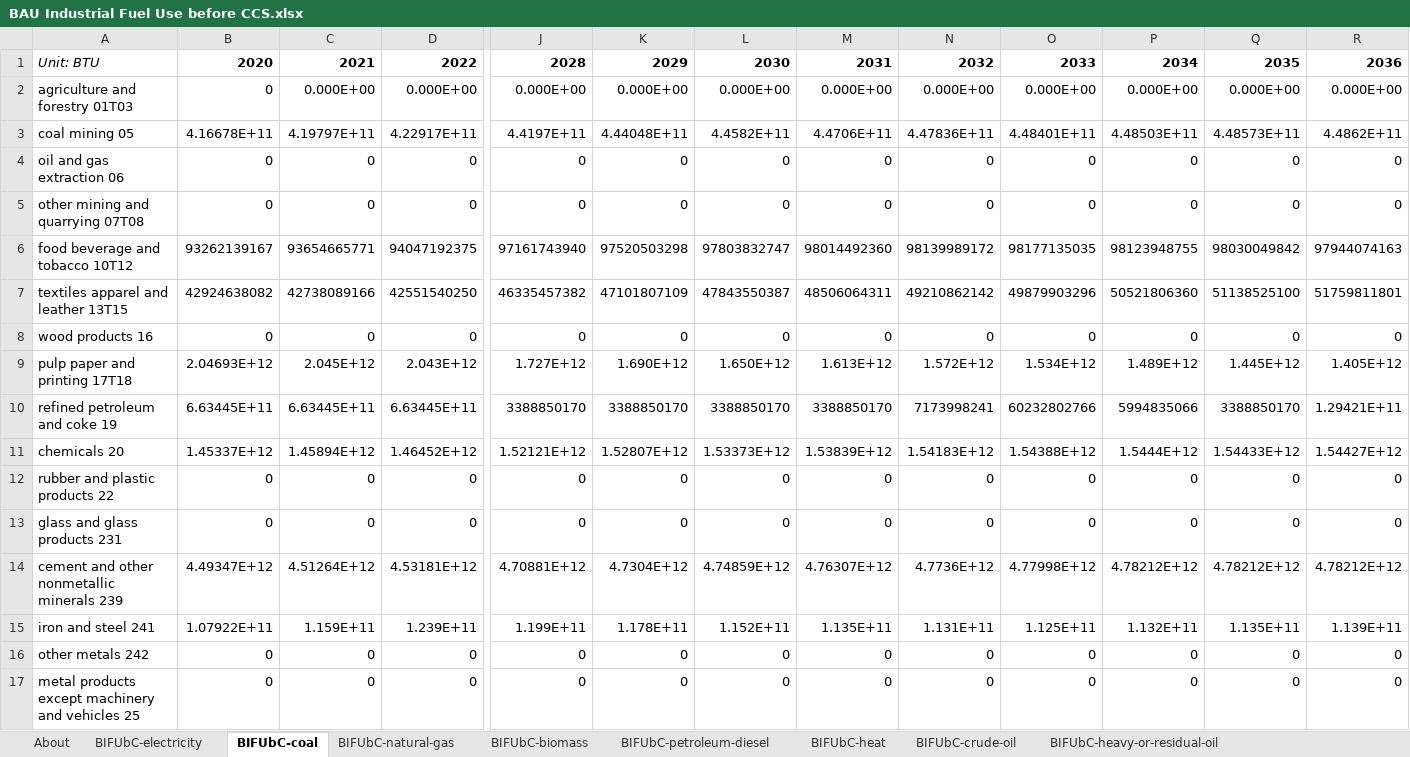
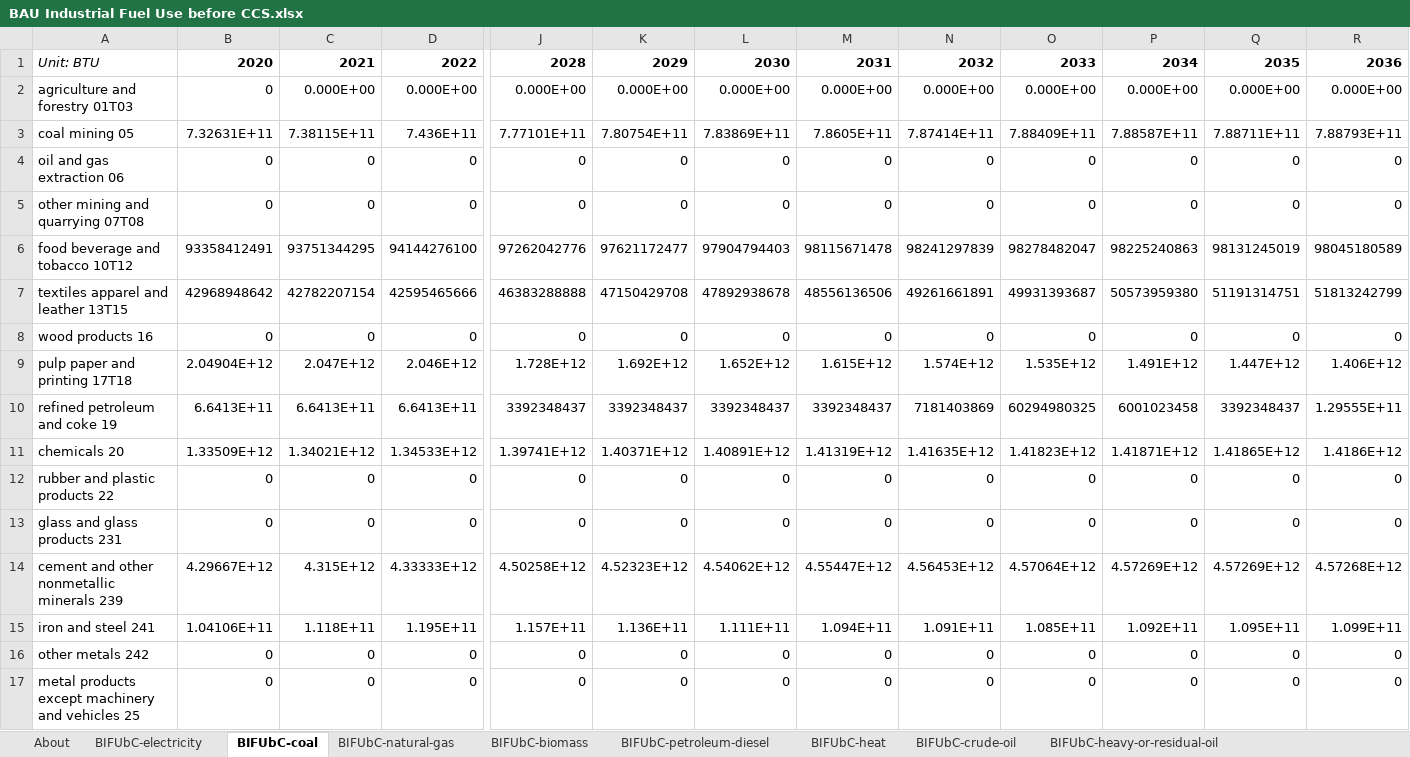
Before and after one commit to EnergyInnovation/eps-virginia, an Excel workbook: InputData/indst/BIFUbC/BAU Industrial Fuel Use before CCS.xlsx, sheet BIFUbC-coal, drawn as a sheet; only a part is shown, gaps mark what is left out; values as stored, in another font and other column widths than the file's, no borders; removed rows and columns are numbered as before the commit, all else as after; rows hold the shown columns only; the diff covers the shown part only; the diff names each change by its address in the sheet, - before the commit and + after, or states it on an @@ line.

```diff
--- a/InputData/indst/BIFUbC/BAU Industrial Fuel Use before CCS.xlsx (sheet BIFUbC-coal)
+++ b/InputData/indst/BIFUbC/BAU Industrial Fuel Use before CCS.xlsx (sheet BIFUbC-coal)
-row 3: coal mining 05 | 4.16678E+11 | 4.19797E+11 | 4.22917E+11 | 4.4197E+11 | 4.44048E+11 | 4.4582E+11 | 4.4706E+11 | 4.47836E+11 | 4.48401E+11 | 4.48503E+11 | 4.48573E+11 | 4.4862E+11
+row 3: coal mining 05 | 7.32631E+11 | 7.38115E+11 | 7.436E+11 | 7.77101E+11 | 7.80754E+11 | 7.83869E+11 | 7.8605E+11 | 7.87414E+11 | 7.88409E+11 | 7.88587E+11 | 7.88711E+11 | 7.88793E+11
-row 6: food beverage and tobacco 10T12 | 93262139167 | 93654665771 | 94047192375 | 97161743940 | 97520503298 | 97803832747 | 98014492360 | 98139989172 | 98177135035 | 98123948755 | 98030049842 | 97944074163
-row 7: textiles apparel and leather 13T15 | 42924638082 | 42738089166 | 42551540250 | 46335457382 | 47101807109 | 47843550387 | 48506064311 | 49210862142 | 49879903296 | 50521806360 | 51138525100 | 51759811801
+row 6: food beverage and tobacco 10T12 | 93358412491 | 93751344295 | 94144276100 | 97262042776 | 97621172477 | 97904794403 | 98115671478 | 98241297839 | 98278482047 | 98225240863 | 98131245019 | 98045180589
+row 7: textiles apparel and leather 13T15 | 42968948642 | 42782207154 | 42595465666 | 46383288888 | 47150429708 | 47892938678 | 48556136506 | 49261661891 | 49931393687 | 50573959380 | 51191314751 | 51813242799
-row 9: pulp paper and printing 17T18 | 2.04693E+12 | 2.045E+12 | 2.043E+12 | 1.727E+12 | 1.690E+12 | 1.650E+12 | 1.613E+12 | 1.572E+12 | 1.534E+12 | 1.489E+12 | 1.445E+12 | 1.405E+12
+row 9: pulp paper and printing 17T18 | 2.04904E+12 | 2.047E+12 | 2.046E+12 | 1.728E+12 | 1.692E+12 | 1.652E+12 | 1.615E+12 | 1.574E+12 | 1.535E+12 | 1.491E+12 | 1.447E+12 | 1.406E+12
-B10: 6.63445E+11
+B10: 6.6413E+11
-C10: 6.63445E+11
+C10: 6.6413E+11
-D10: 6.63445E+11
+D10: 6.6413E+11
-J10: 3388850170
+J10: 3392348437
-K10: 3388850170
+K10: 3392348437
-L10: 3388850170
+L10: 3392348437
-M10: 3388850170
+M10: 3392348437
-N10: 7173998241
+N10: 7181403869
-O10: 60232802766
+O10: 60294980325
-P10: 5994835066
+P10: 6001023458
-Q10: 3388850170
+Q10: 3392348437
-R10: 1.29421E+11
+R10: 1.29555E+11
-row 11: chemicals 20 | 1.45337E+12 | 1.45894E+12 | 1.46452E+12 | 1.52121E+12 | 1.52807E+12 | 1.53373E+12 | 1.53839E+12 | 1.54183E+12 | 1.54388E+12 | 1.5444E+12 | 1.54433E+12 | 1.54427E+12
+row 11: chemicals 20 | 1.33509E+12 | 1.34021E+12 | 1.34533E+12 | 1.39741E+12 | 1.40371E+12 | 1.40891E+12 | 1.41319E+12 | 1.41635E+12 | 1.41823E+12 | 1.41871E+12 | 1.41865E+12 | 1.4186E+12
-row 14: cement and other nonmetallic minerals 239 | 4.49347E+12 | 4.51264E+12 | 4.53181E+12 | 4.70881E+12 | 4.7304E+12 | 4.74859E+12 | 4.76307E+12 | 4.7736E+12 | 4.77998E+12 | 4.78212E+12 | 4.78212E+12 | 4.78212E+12
-row 15: iron and steel 241 | 1.07922E+11 | 1.159E+11 | 1.239E+11 | 1.199E+11 | 1.178E+11 | 1.152E+11 | 1.135E+11 | 1.131E+11 | 1.125E+11 | 1.132E+11 | 1.135E+11 | 1.139E+11
+row 14: cement and other nonmetallic minerals 239 | 4.29667E+12 | 4.315E+12 | 4.33333E+12 | 4.50258E+12 | 4.52323E+12 | 4.54062E+12 | 4.55447E+12 | 4.56453E+12 | 4.57064E+12 | 4.57269E+12 | 4.57269E+12 | 4.57268E+12
+row 15: iron and steel 241 | 1.04106E+11 | 1.118E+11 | 1.195E+11 | 1.157E+11 | 1.136E+11 | 1.111E+11 | 1.094E+11 | 1.091E+11 | 1.085E+11 | 1.092E+11 | 1.095E+11 | 1.099E+11
```
Also changed, not shown: 14 edited cells elsewhere in this sheet, sheet BIFUbC-electricity, sheet BIFUbC-natural-gas, sheet BIFUbC-petroleum-diesel, sheet BIFUbC-biomass, 24 other files.
